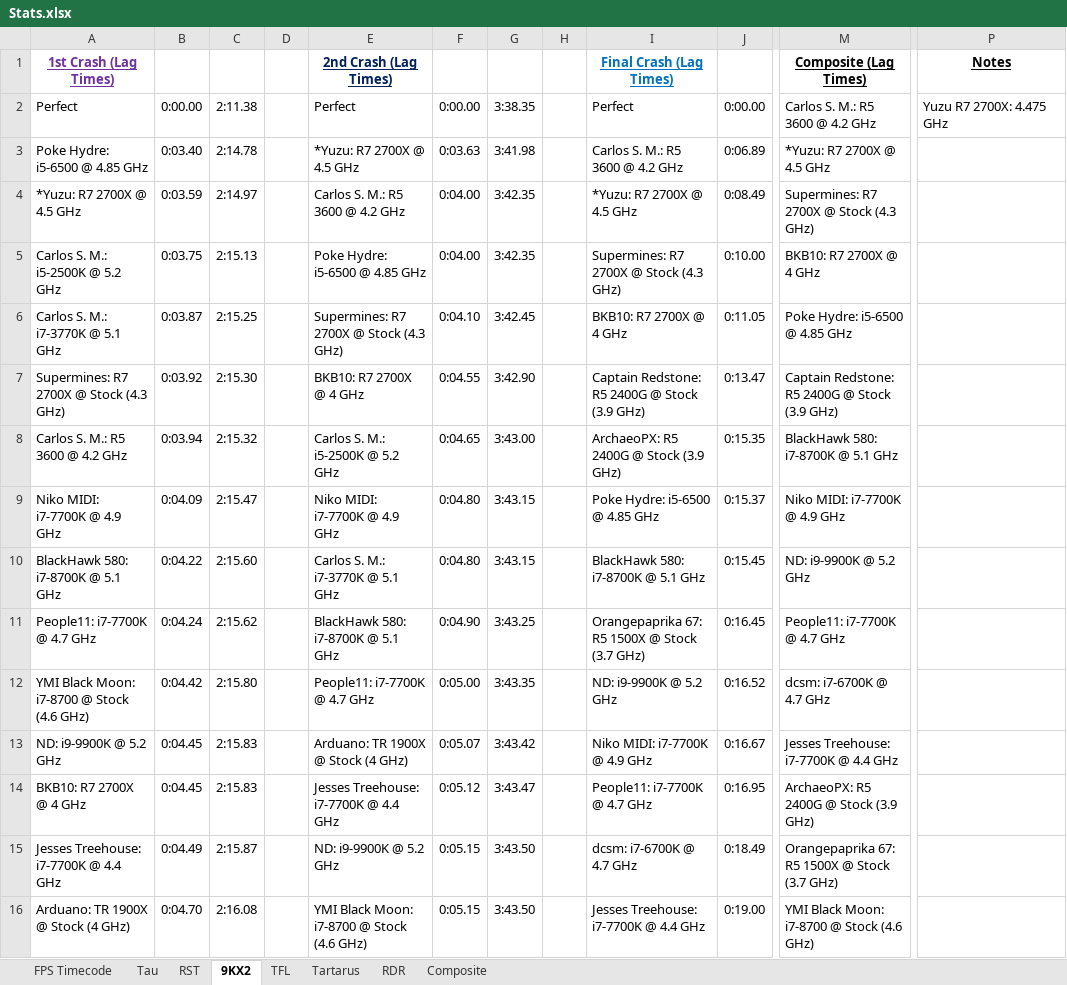
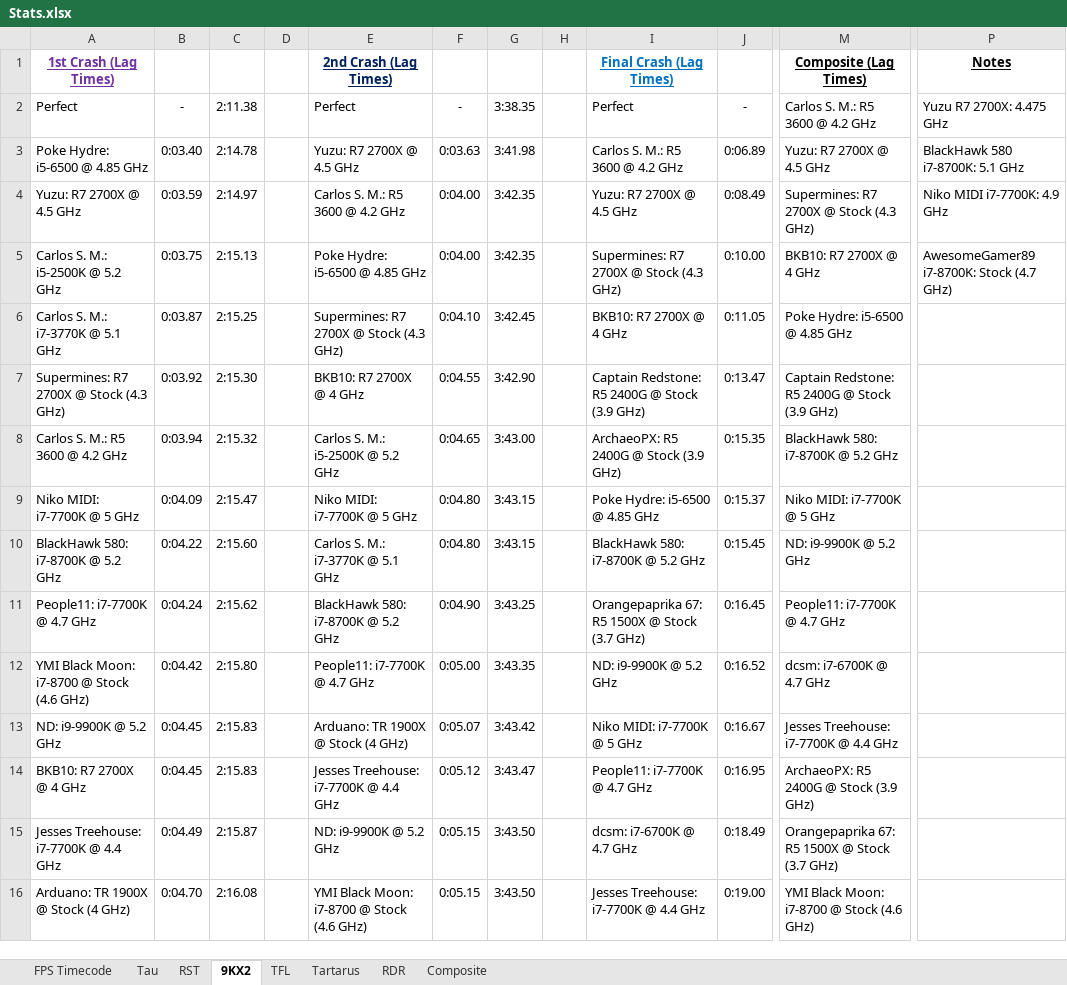
Before and after one commit to Hans5958/Official-2019-Black-MIDI-Mega-Comparison, an Excel workbook: Stats.xlsx, sheet 9KX2, drawn as a sheet; only a part is shown, gaps mark what is left out; values as stored, in another font and other column widths than the file's, no borders; the diff covers the shown part only; the diff names each change by its address in the sheet, - before the commit and + after, or states it on an @@ line.

```diff
--- a/Stats.xlsx (sheet 9KX2)
+++ b/Stats.xlsx (sheet 9KX2)
-B2: 0:00.00
+B2: -
-F2: 0:00.00
+F2: -
-J2: 0:00.00
+J2: -
-E3: *Yuzu: R7 2700X @ 4.5 GHz
+E3: Yuzu: R7 2700X @ 4.5 GHz
-M3: *Yuzu: R7 2700X @ 4.5 GHz
+M3: Yuzu: R7 2700X @ 4.5 GHz
-P3: (empty)
+P3: BlackHawk 580 i7-8700K: 5.1 GHz
-A4: *Yuzu: R7 2700X @ 4.5 GHz
+A4: Yuzu: R7 2700X @ 4.5 GHz
-I4: *Yuzu: R7 2700X @ 4.5 GHz
+I4: Yuzu: R7 2700X @ 4.5 GHz
-P4: (empty)
+P4: Niko MIDI i7-7700K: 4.9 GHz
-P5: (empty)
+P5: AwesomeGamer89 i7-8700K: Stock (4.7 GHz)
-M8: BlackHawk 580: i7-8700K @ 5.1 GHz
+M8: BlackHawk 580: i7-8700K @ 5.2 GHz
-A9: Niko MIDI: i7-7700K @ 4.9 GHz
+A9: Niko MIDI: i7-7700K @ 5 GHz
-E9: Niko MIDI: i7-7700K @ 4.9 GHz
+E9: Niko MIDI: i7-7700K @ 5 GHz
-M9: Niko MIDI: i7-7700K @ 4.9 GHz
+M9: Niko MIDI: i7-7700K @ 5 GHz
-A10: BlackHawk 580: i7-8700K @ 5.1 GHz
+A10: BlackHawk 580: i7-8700K @ 5.2 GHz
-I10: BlackHawk 580: i7-8700K @ 5.1 GHz
+I10: BlackHawk 580: i7-8700K @ 5.2 GHz
-E11: BlackHawk 580: i7-8700K @ 5.1 GHz
+E11: BlackHawk 580: i7-8700K @ 5.2 GHz
-I13: Niko MIDI: i7-7700K @ 4.9 GHz
+I13: Niko MIDI: i7-7700K @ 5 GHz
```
Also changed, not shown: 2 added rows, 3 removed rows and 40 edited cells elsewhere in this sheet, sheet Composite, sheet Tau, sheet RST, sheet TFL, sheet RDR, sheet Tartarus, formulas that keep their value.
